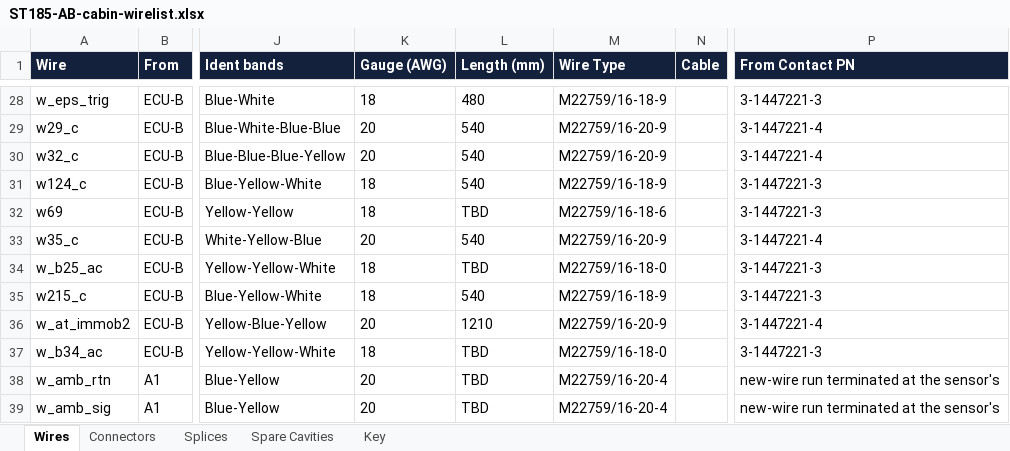
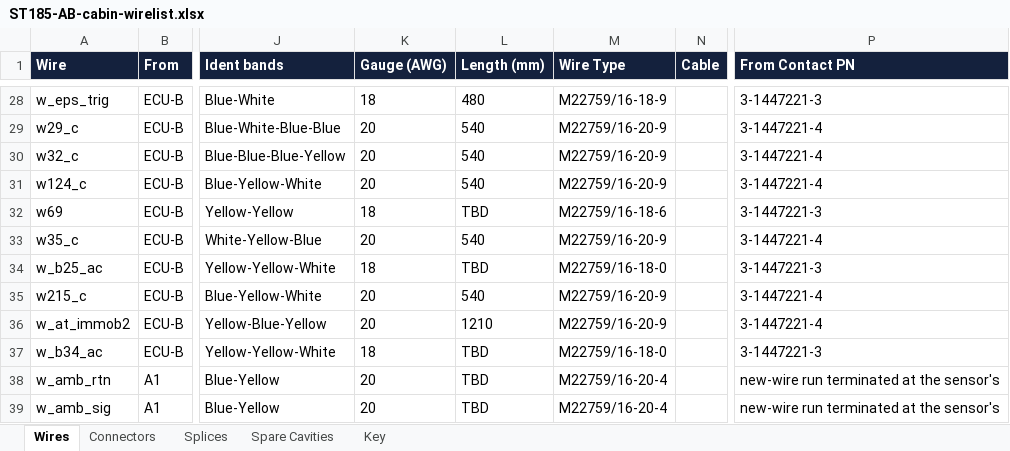
Before and after one commit to living-relation/st185-link-ecu-config, an Excel workbook: docs/harness/wirelists/ST185-AB-cabin-wirelist.xlsx, sheet Wires, drawn as a sheet; only a part is shown, gaps mark what is left out; values as stored, in another font and other column widths than the file's, no borders; the diff names each change by its address in the sheet, - before the commit and + after, or states it on an @@ line.

```diff
--- a/docs/harness/wirelists/ST185-AB-cabin-wirelist.xlsx (sheet Wires)
+++ b/docs/harness/wirelists/ST185-AB-cabin-wirelist.xlsx (sheet Wires)
-K31 (Gauge (AWG)): 18
+K31 (Gauge (AWG)): 20
-M31 (Wire Type): M22759/16-18-9
+M31 (Wire Type): M22759/16-20-9
-P31 (From Contact PN): 3-1447221-3
+P31 (From Contact PN): 3-1447221-4
-K35 (Gauge (AWG)): 18
+K35 (Gauge (AWG)): 20
-M35 (Wire Type): M22759/16-18-9
+M35 (Wire Type): M22759/16-20-9
-P35 (From Contact PN): 3-1447221-3
+P35 (From Contact PN): 3-1447221-4
```
Also changed, not shown: docs/harness/wirelists/ST185-AB-engine-wirelist.xlsx, docs/sourcing/PROJECT-BOM.xlsx, 7 other files.
